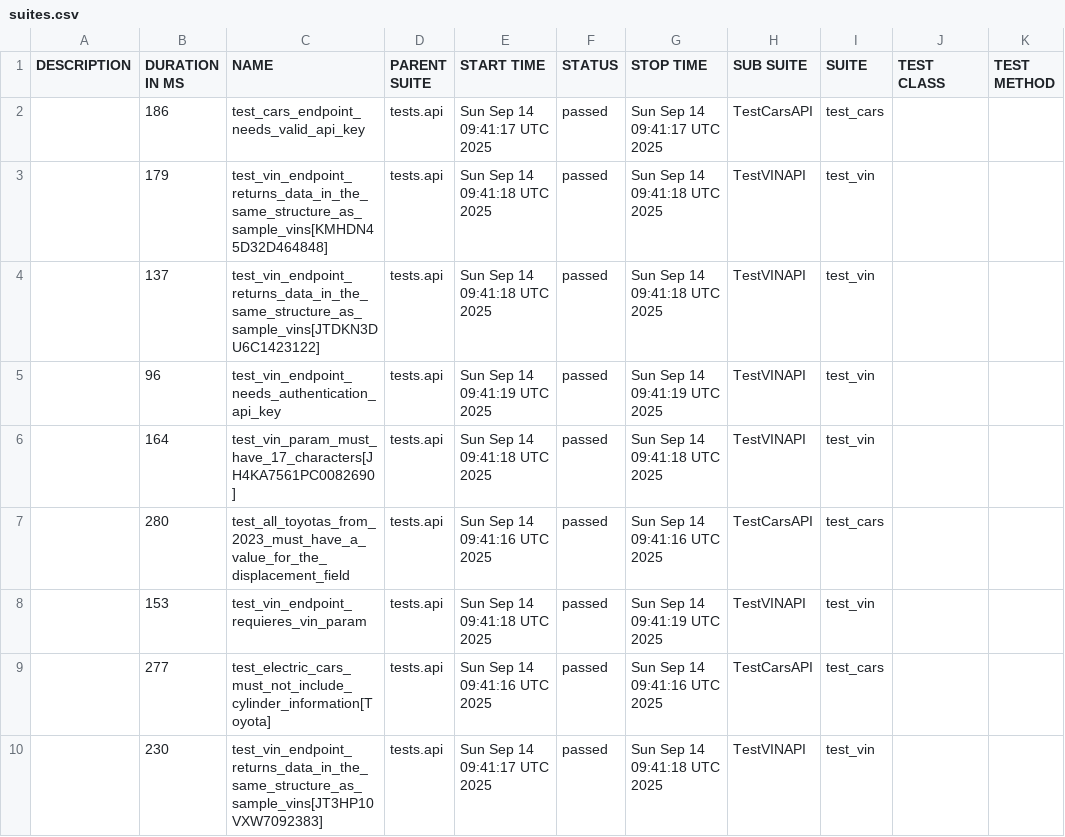
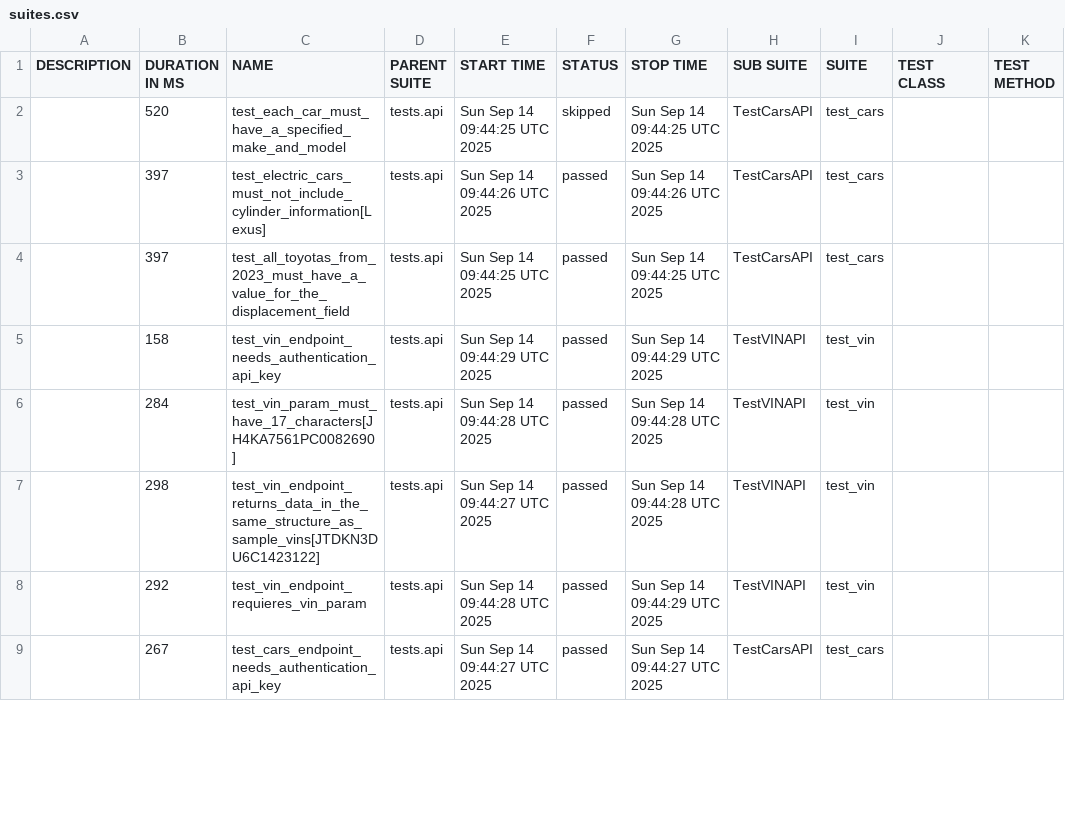
Before and after one commit to yasnowitzz/testing-framework, a CSV file: allure-report/data/suites.csv, drawn as a sheet; only a part is shown; the diff covers the shown part only.

```diff
--- a/allure-report/data/suites.csv
+++ b/allure-report/data/suites.csv
@@ -1,10 +1,9 @@
 "DESCRIPTION","DURATION IN MS","NAME","PARENT SUITE","START TIME","STATUS","STOP TIME","SUB SUITE","SUITE","TEST CLASS","TEST METHOD"
-"","186","test_cars_endpoint_needs_valid_api_key","tests.api","Sun Sep 14 09:41:17 UTC 2025","passed","Sun Sep 14 09:41:17 UTC 2025","TestCarsAPI","test_cars","",""
-"","179","test_vin_endpoint_returns_data_in_the_same_structure_as_sample_vins[KMHDN45D32D464848]","tests.api","Sun Sep 14 09:41:18 UTC 2025","passed","Sun Sep 14 09:41:18 UTC 2025","TestVINAPI","test_vin","",""
-"","137","test_vin_endpoint_returns_data_in_the_same_structure_as_sample_vins[JTDKN3DU6C1423122]","tests.api","Sun Sep 14 09:41:18 UTC 2025","passed","Sun Sep 14 09:41:18 UTC 2025","TestVINAPI","test_vin","",""
-"","96","test_vin_endpoint_needs_authentication_api_key","tests.api","Sun Sep 14 09:41:19 UTC 2025","passed","Sun Sep 14 09:41:19 UTC 2025","TestVINAPI","test_vin","",""
-"","164","test_vin_param_must_have_17_characters[JH4KA7561PC0082690]","tests.api","Sun Sep 14 09:41:18 UTC 2025","passed","Sun Sep 14 09:41:18 UTC 2025","TestVINAPI","test_vin","",""
-"","280","test_all_toyotas_from_2023_must_have_a_value_for_the_displacement_field","tests.api","Sun Sep 14 09:41:16 UTC 2025","passed","Sun Sep 14 09:41:16 UTC 2025","TestCarsAPI","test_cars","",""
-"","153","test_vin_endpoint_requieres_vin_param","tests.api","Sun Sep 14 09:41:18 UTC 2025","passed","Sun Sep 14 09:41:19 UTC 2025","TestVINAPI","test_vin","",""
-"","277","test_electric_cars_must_not_include_cylinder_information[Toyota]","tests.api","Sun Sep 14 09:41:16 UTC 2025","passed","Sun Sep 14 09:41:16 UTC 2025","TestCarsAPI","test_cars","",""
-"","230","test_vin_endpoint_returns_data_in_the_same_structure_as_sample_vins[JT3HP10VXW7092383]","tests.api","Sun Sep 14 09:41:17 UTC 2025","passed","Sun Sep 14 09:41:18 UTC 2025","TestVINAPI","test_vin","",""
+"","520","test_each_car_must_have_a_specified_make_and_model","tests.api","Sun Sep 14 09:44:25 UTC 2025","skipped","Sun Sep 14 09:44:25 UTC 2025","TestCarsAPI","test_cars","",""
+"","397","test_electric_cars_must_not_include_cylinder_information[Lexus]","tests.api","Sun Sep 14 09:44:26 UTC 2025","passed","Sun Sep 14 09:44:26 UTC 2025","TestCarsAPI","test_cars","",""
+"","397","test_all_toyotas_from_2023_must_have_a_value_for_the_displacement_field","tests.api","Sun Sep 14 09:44:25 UTC 2025","passed","Sun Sep 14 09:44:25 UTC 2025","TestCarsAPI","test_cars","",""
+"","158","test_vin_endpoint_needs_authentication_api_key","tests.api","Sun Sep 14 09:44:29 UTC 2025","passed","Sun Sep 14 09:44:29 UTC 2025","TestVINAPI","test_vin","",""
+"","284","test_vin_param_must_have_17_characters[JH4KA7561PC0082690]","tests.api","Sun Sep 14 09:44:28 UTC 2025","passed","Sun Sep 14 09:44:28 UTC 2025","TestVINAPI","test_vin","",""
+"","298","test_vin_endpoint_returns_data_in_the_same_structure_as_sample_vins[JTDKN3DU6C1423122]","tests.api","Sun Sep 14 09:44:27 UTC 2025","passed","Sun Sep 14 09:44:28 UTC 2025","TestVINAPI","test_vin","",""
+"","292","test_vin_endpoint_requieres_vin_param","tests.api","Sun Sep 14 09:44:28 UTC 2025","passed","Sun Sep 14 09:44:29 UTC 2025","TestVINAPI","test_vin","",""
+"","267","test_cars_endpoint_needs_authentication_api_key","tests.api","Sun Sep 14 09:44:27 UTC 2025","passed","Sun Sep 14 09:44:27 UTC 2025","TestCarsAPI","test_cars","",""
```
Also changed, not shown: 4 added rows, 3 removed rows and 13 edited cells elsewhere in this file, allure-report/data/behaviors.csv, 46 other files.
